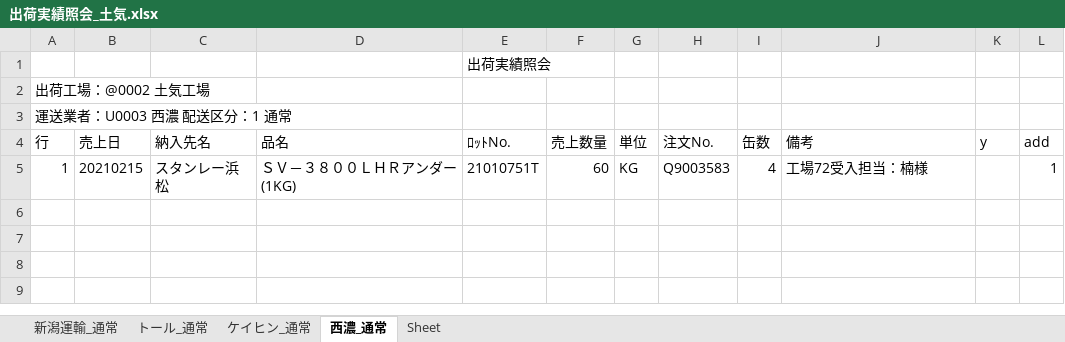
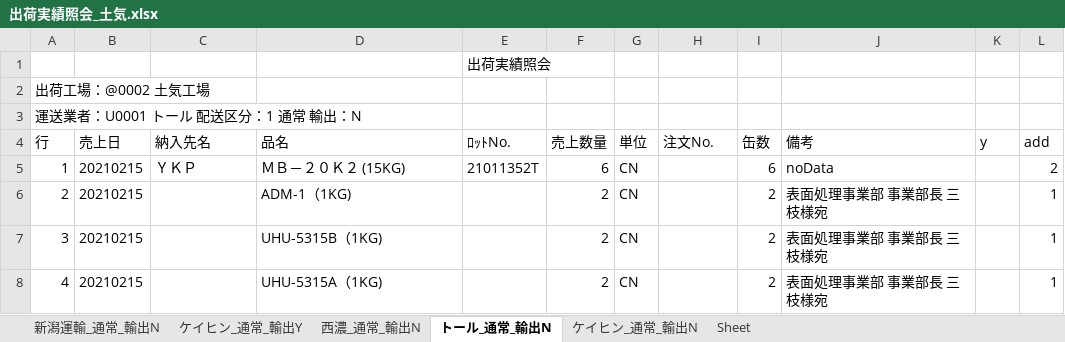
Before and after one commit to ogashira/syukka, an Excel workbook: Program/出荷実績照会_土気.xlsx, sheet トール_通常_輸出N, drawn as a sheet; values as stored, in another font and other column widths than the file's, no borders; charts and pictures not drawn; the diff names each change by its address in the sheet, - before the commit and + after, or states it on an @@ line.

```diff
--- a/Program/出荷実績照会_土気.xlsx (sheet トール_通常_輸出N)
+++ b/Program/出荷実績照会_土気.xlsx (sheet トール_通常_輸出N)
-sheet tab: 新潟運輸_通常
+sheet tab: 新潟運輸_通常_輸出N
-sheet tab: トール_通常
+sheet tab: ケイヒン_通常_輸出Y
-sheet tab: ケイヒン_通常
+sheet tab: 西濃_通常_輸出N
-sheet tab: 西濃_通常
+sheet tab: トール_通常_輸出N
+sheet tab: ケイヒン_通常_輸出N
-A3 (行): 運送業者：U0003 西濃 配送区分：1 通常
+A3 (行): 運送業者：U0001 トール 配送区分：1 通常 輸出：N
-C5 (納入先名): スタンレー浜松
+C5 (納入先名): ＹＫＰ
-D5 (品名): ＳＶ－３８００ＬＨＲアンダー(1KG)
+D5 (品名): ＭＢ－２０Ｋ２ (15KG)
-E5 (ﾛｯﾄNo.): 21010751T
+E5 (ﾛｯﾄNo.): 21011352T
-F5 (売上数量): 60
+F5 (売上数量): 6
-G5 (単位): KG
+G5 (単位): CN
-H5 (注文No.): Q9003583
+H5 (注文No.): (empty)
-I5 (缶数): 4
+I5 (缶数): 6
-J5 (備考): 工場72受入担当：楠様
+J5 (備考): noData
-L5 (add): 1
+L5 (add): 2
+row 6: 2 | 20210215 |  | ADM-1（1KG) |  | 2 | CN |  | 2 | 表面処理事業部 事業部長 三枝様宛 |  | 1
+row 7: 3 | 20210215 |  | UHU-5315B（1KG) |  | 2 | CN |  | 2 | 表面処理事業部 事業部長 三枝様宛 |  | 1
+row 8: 4 | 20210215 |  | UHU-5315A（1KG) |  | 2 | CN |  | 2 | 表面処理事業部 事業部長 三枝様宛 |  | 1
```
Also changed, not shown: sheet 西濃_通常_輸出N, sheet ケイヒン_通常_輸出Y, sheet 新潟運輸_通常_輸出N, charts or pictures, Program/出荷実績照会_本社.xlsx, 9 other files.
